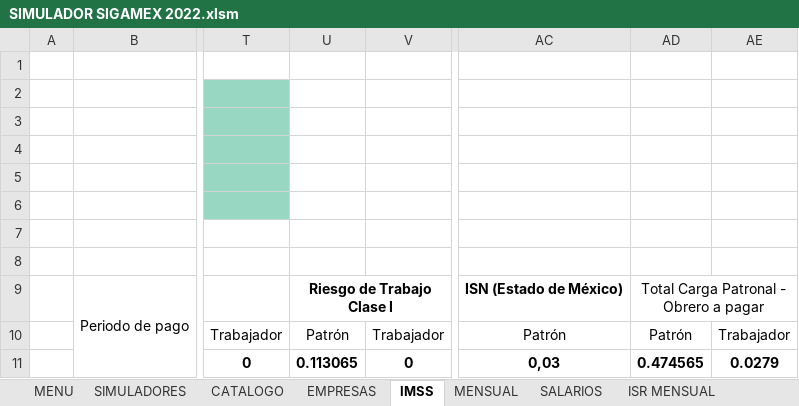
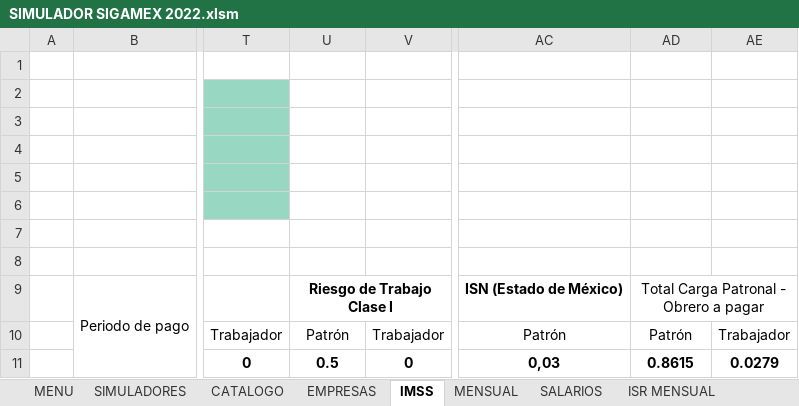
Before and after one commit to Gidggidonni98/SIGAMEX, an Excel workbook: SIMULADOR SIGAMEX 2022.xlsm, sheet IMSS, drawn as a sheet; only a part is shown, gaps mark what is left out; values as stored, in another font and other column widths than the file's, no borders; charts and pictures not drawn; the diff names each change by its address in the sheet, - before the commit and + after, or states it on an @@ line.

```diff
--- a/SIMULADOR SIGAMEX 2022.xlsm (sheet IMSS)
+++ b/SIMULADOR SIGAMEX 2022.xlsm (sheet IMSS)
-U11: 0.113065
+U11: 0.5
-AD11: 0.474565
+AD11: 0.8615
```
Also changed, not shown: sheet MENSUAL, 1 other file.
